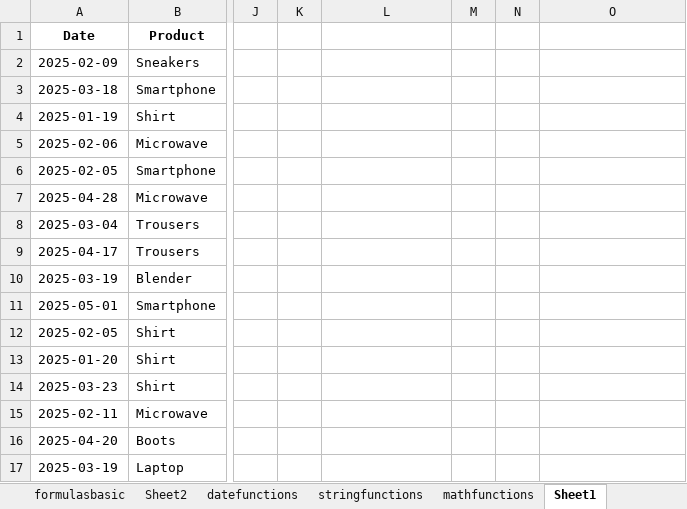
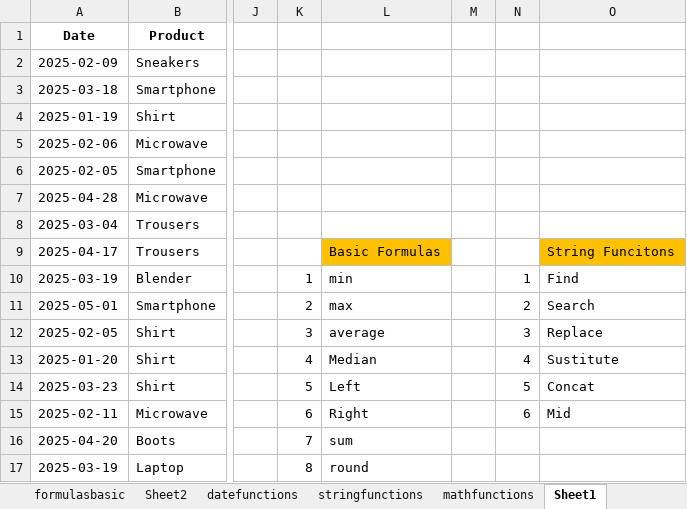
Before and after one commit to GollaSanthosh123/DA, an Excel workbook: Excel practice.xlsx, sheet Sheet1, drawn as a sheet; only a part is shown, gaps mark what is left out; values as stored, in another font and other column widths than the file's, no borders; table styles not drawn; the diff covers the shown part only; the diff names each change by its address in the sheet, - before the commit and + after, or states it on an @@ line.

Commit message:
Add files via upload

```diff
--- a/Excel practice.xlsx (sheet Sheet1)
+++ b/Excel practice.xlsx (sheet Sheet1)
-L9: (empty)
+L9: Basic Formulas
-L9 fill: none
+L9 fill: #FFC000
-O9: (empty)
+O9: String Funcitons
-O9 fill: none
+O9 fill: #FFC000
-K10: (empty)
+K10: 1
-L10: (empty)
+L10: min
-N10: (empty)
+N10: 1
-O10: (empty)
+O10: Find
-K11: (empty)
+K11: 2
-L11: (empty)
+L11: max
-N11: (empty)
+N11: 2
-O11: (empty)
+O11: Search
-K12: (empty)
+K12: 3
-L12: (empty)
+L12: average
-N12: (empty)
+N12: 3
-O12: (empty)
+O12: Replace
-K13: (empty)
+K13: 4
-L13: (empty)
+L13: Median
-N13: (empty)
+N13: 4
-O13: (empty)
+O13: Sustitute
-K14: (empty)
+K14: 5
-L14: (empty)
+L14: Left
-N14: (empty)
+N14: 5
-O14: (empty)
+O14: Concat
-K15: (empty)
+K15: 6
-L15: (empty)
+L15: Right
-N15: (empty)
+N15: 6
-O15: (empty)
+O15: Mid
-K16: (empty)
+K16: 7
-L16: (empty)
+L16: sum
-K17: (empty)
+K17: 8
-L17: (empty)
+L17: round
```
Also changed, not shown: 48 edited cells and cell formats elsewhere in this sheet.
